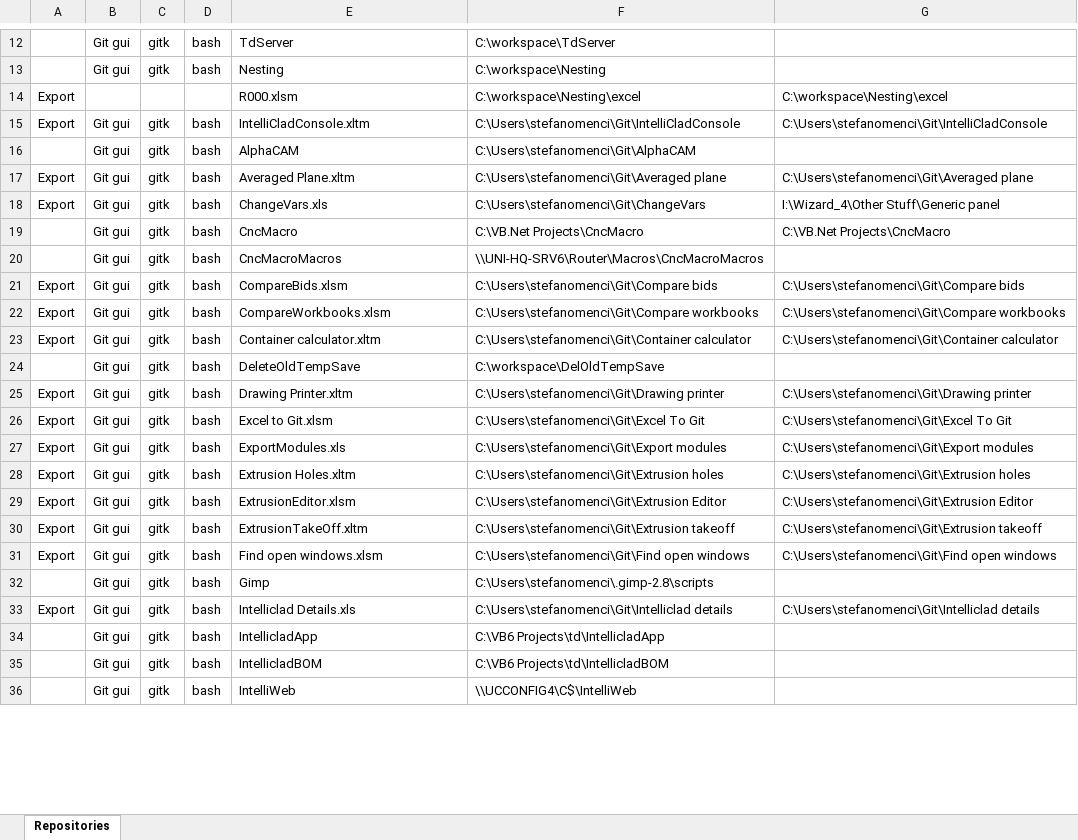
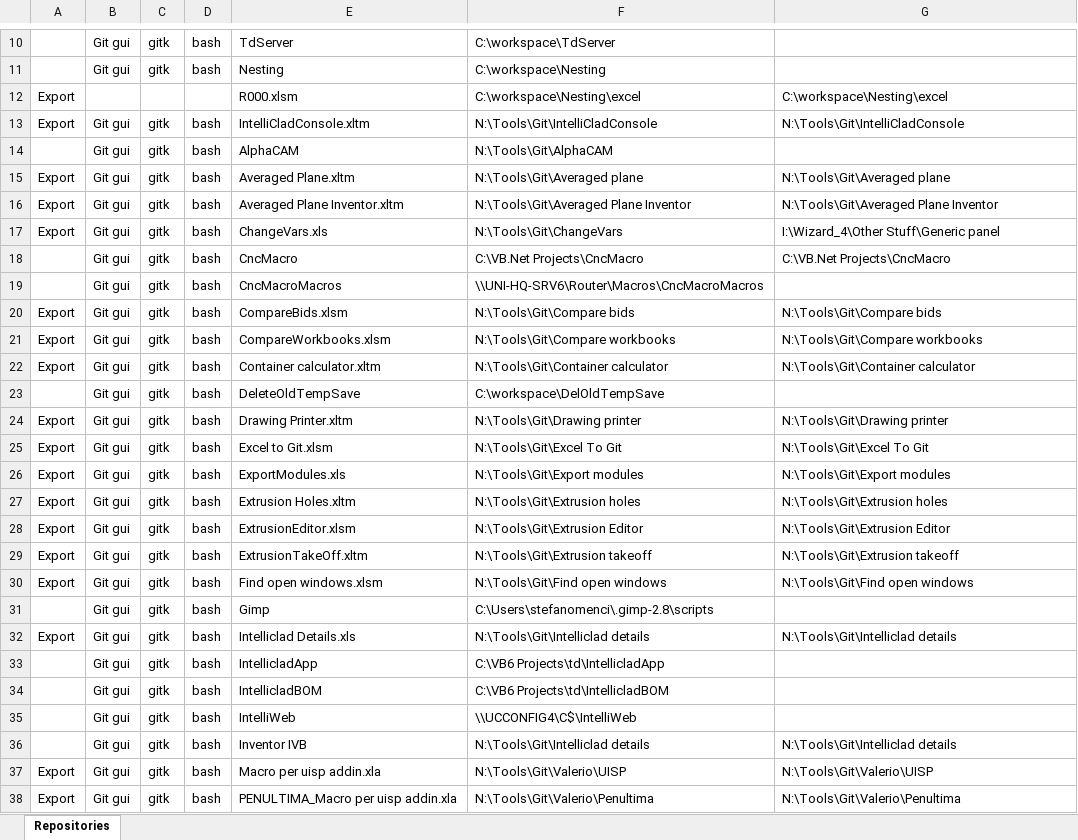
Before and after one commit to stenci/ExcelToGit, an Excel workbook: Excel to Git.xlsm, sheet Repositories, drawn as a sheet; only a part is shown, gaps mark what is left out; values as stored, in another font and other column widths than the file's, no borders; addresses are those after the commit; the diff covers the shown part only; the diff names each change by its address in the sheet, - before the commit and + after, or states it on an @@ line.

```diff
--- a/Excel to Git.xlsm (sheet Repositories)
+++ b/Excel to Git.xlsm (sheet Repositories)
-F13: C:\Users\stefanomenci\Git\IntelliCladConsole
+F13: N:\Tools\Git\IntelliCladConsole
-G13: C:\Users\stefanomenci\Git\IntelliCladConsole
+G13: N:\Tools\Git\IntelliCladConsole
-F14: C:\Users\stefanomenci\Git\AlphaCAM
+F14: N:\Tools\Git\AlphaCAM
-F15: C:\Users\stefanomenci\Git\Averaged plane
+F15: N:\Tools\Git\Averaged plane
-G15: C:\Users\stefanomenci\Git\Averaged plane
+G15: N:\Tools\Git\Averaged plane
+row 16: Export | Git gui | gitk | bash | Averaged Plane Inventor.xltm | N:\Tools\Git\Averaged Plane Inventor | N:\Tools\Git\Averaged Plane Inventor
-F17: C:\Users\stefanomenci\Git\ChangeVars
+F17: N:\Tools\Git\ChangeVars
-F20: C:\Users\stefanomenci\Git\Compare bids
+F20: N:\Tools\Git\Compare bids
-G20: C:\Users\stefanomenci\Git\Compare bids
+G20: N:\Tools\Git\Compare bids
-F21: C:\Users\stefanomenci\Git\Compare workbooks
+F21: N:\Tools\Git\Compare workbooks
-G21: C:\Users\stefanomenci\Git\Compare workbooks
+G21: N:\Tools\Git\Compare workbooks
-F22: C:\Users\stefanomenci\Git\Container calculator
+F22: N:\Tools\Git\Container calculator
-G22: C:\Users\stefanomenci\Git\Container calculator
+G22: N:\Tools\Git\Container calculator
-F24: C:\Users\stefanomenci\Git\Drawing printer
+F24: N:\Tools\Git\Drawing printer
-G24: C:\Users\stefanomenci\Git\Drawing printer
+G24: N:\Tools\Git\Drawing printer
-F25: C:\Users\stefanomenci\Git\Excel To Git
+F25: N:\Tools\Git\Excel To Git
-G25: C:\Users\stefanomenci\Git\Excel To Git
+G25: N:\Tools\Git\Excel To Git
-F26: C:\Users\stefanomenci\Git\Export modules
+F26: N:\Tools\Git\Export modules
-G26: C:\Users\stefanomenci\Git\Export modules
+G26: N:\Tools\Git\Export modules
-F27: C:\Users\stefanomenci\Git\Extrusion holes
+F27: N:\Tools\Git\Extrusion holes
-G27: C:\Users\stefanomenci\Git\Extrusion holes
+G27: N:\Tools\Git\Extrusion holes
-F28: C:\Users\stefanomenci\Git\Extrusion Editor
+F28: N:\Tools\Git\Extrusion Editor
-G28: C:\Users\stefanomenci\Git\Extrusion Editor
+G28: N:\Tools\Git\Extrusion Editor
-F29: C:\Users\stefanomenci\Git\Extrusion takeoff
+F29: N:\Tools\Git\Extrusion takeoff
-G29: C:\Users\stefanomenci\Git\Extrusion takeoff
+G29: N:\Tools\Git\Extrusion takeoff
-F30: C:\Users\stefanomenci\Git\Find open windows
+F30: N:\Tools\Git\Find open windows
-G30: C:\Users\stefanomenci\Git\Find open windows
+G30: N:\Tools\Git\Find open windows
-F32: C:\Users\stefanomenci\Git\Intelliclad details
+F32: N:\Tools\Git\Intelliclad details
-G32: C:\Users\stefanomenci\Git\Intelliclad details
+G32: N:\Tools\Git\Intelliclad details
+row 36:  | Git gui | gitk | bash | Inventor IVB | N:\Tools\Git\Intelliclad details | N:\Tools\Git\Intelliclad details
+row 37: Export | Git gui | gitk | bash | Macro per uisp addin.xla | N:\Tools\Git\Valerio\UISP | N:\Tools\Git\Valerio\UISP
+row 38: Export | Git gui | gitk | bash | PENULTIMA_Macro per uisp addin.xla | N:\Tools\Git\Valerio\Penultima | N:\Tools\Git\Valerio\Penultima
```
Also changed, not shown: 5 added rows, 5 removed rows, 32 edited cells and cell formats elsewhere in this sheet, formulas that keep their value, 2 other files.
